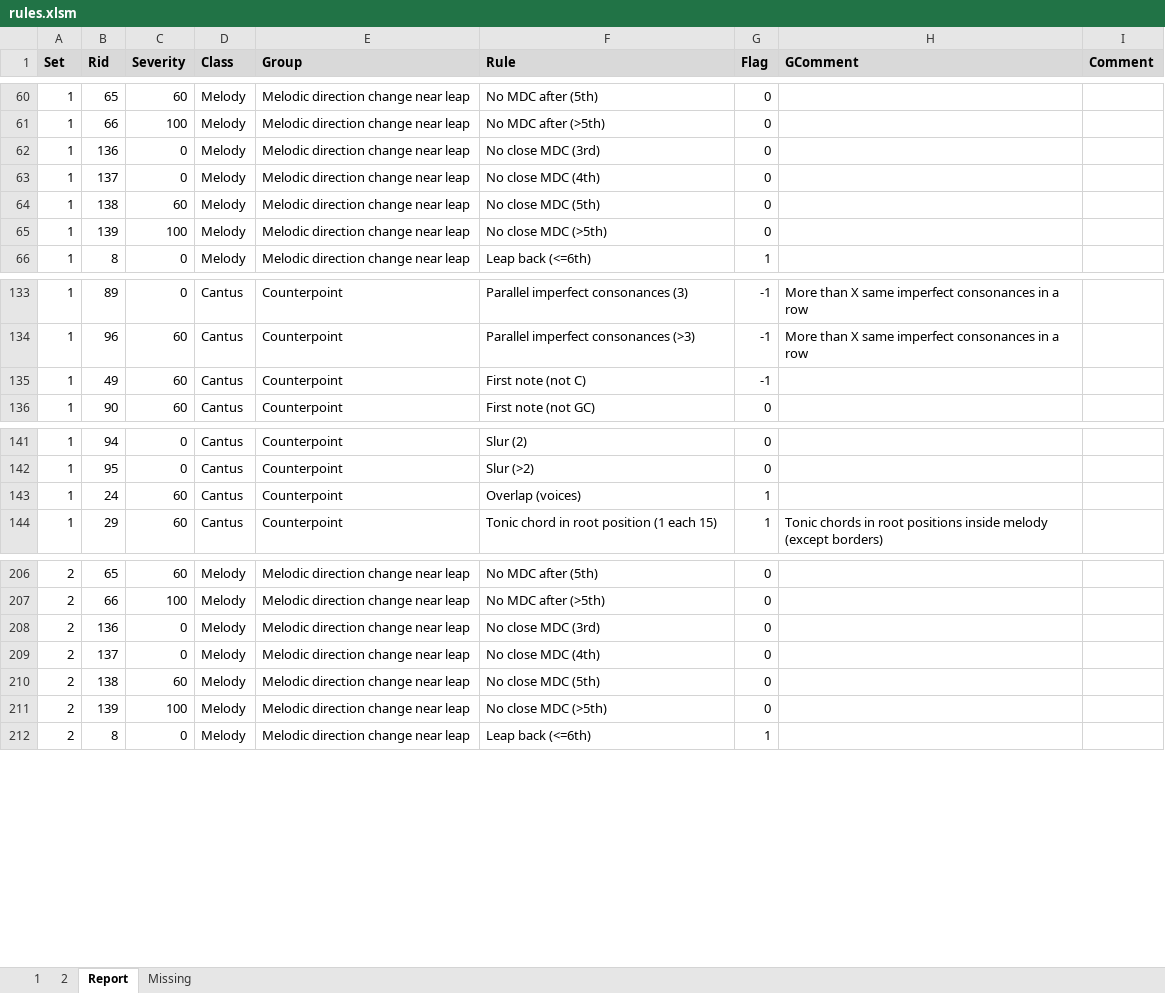
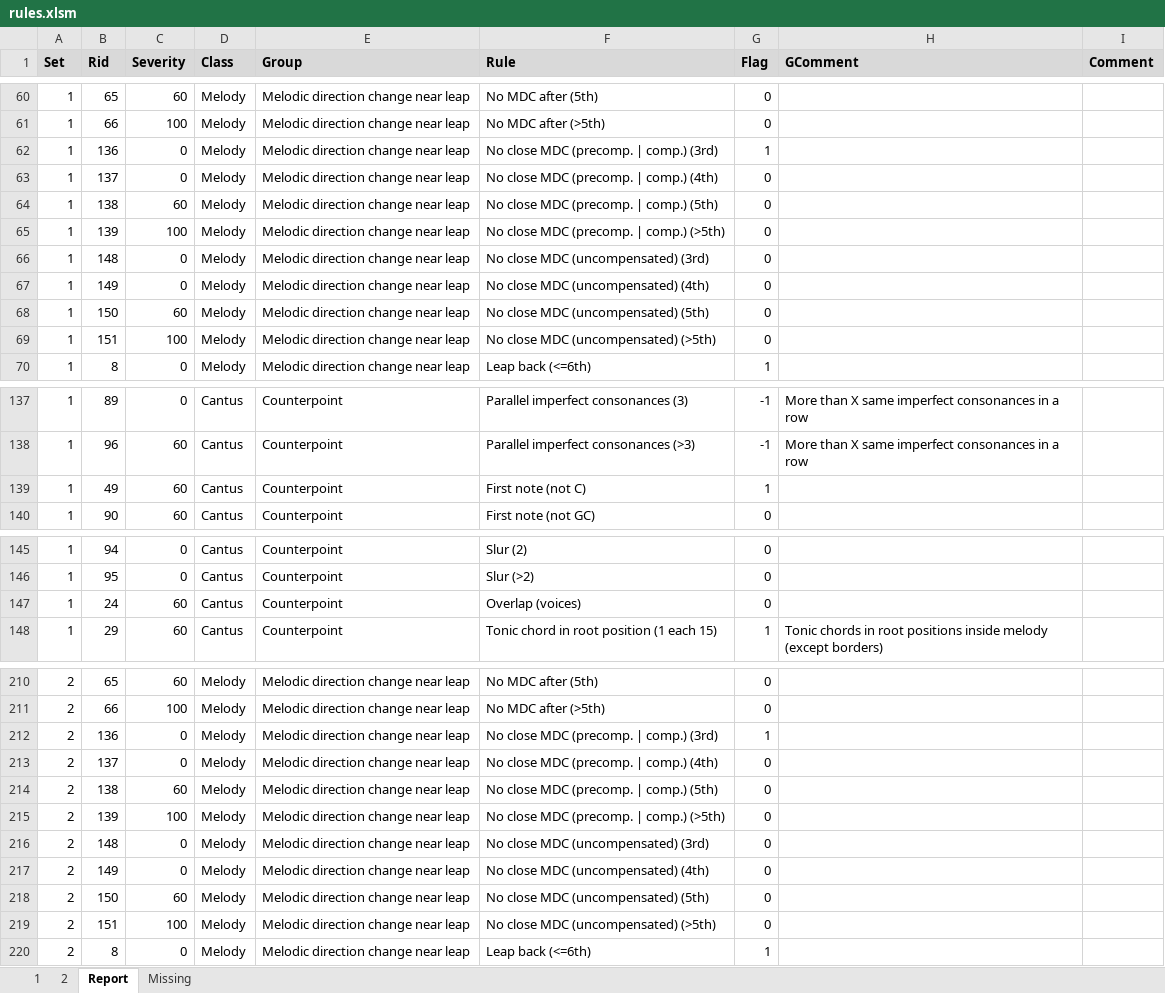
Before and after one commit to rualark/MGen, an Excel workbook: MGen/configs/GenCF1/include/rules.xlsm, sheet Report, drawn as a sheet; only a part is shown, gaps mark what is left out; values as stored, in another font and other column widths than the file's, no borders; addresses are those after the commit; the diff covers the shown part only; the diff names each change by its address in the sheet, - before the commit and + after, or states it on an @@ line.

Commit message:
CF1: Allow no close mdc for 3rd if 3rd is compensated or precompensated (closed #573)

```diff
--- a/MGen/configs/GenCF1/include/rules.xlsm (sheet Report)
+++ b/MGen/configs/GenCF1/include/rules.xlsm (sheet Report)
-F62 (Rule): No close MDC (3rd)
+F62 (Rule): No close MDC (precomp. | comp.) (3rd)
-G62 (Flag): 0
+G62 (Flag): 1
-F63 (Rule): No close MDC (4th)
+F63 (Rule): No close MDC (precomp. | comp.) (4th)
-F64 (Rule): No close MDC (5th)
+F64 (Rule): No close MDC (precomp. | comp.) (5th)
-F65 (Rule): No close MDC (>5th)
+F65 (Rule): No close MDC (precomp. | comp.) (>5th)
+row 66: 1 | 148 | 0 | Melody | Melodic direction change near leap | No close MDC (uncompensated) (3rd) | 0
+row 67: 1 | 149 | 0 | Melody | Melodic direction change near leap | No close MDC (uncompensated) (4th) | 0
+row 68: 1 | 150 | 60 | Melody | Melodic direction change near leap | No close MDC (uncompensated) (5th) | 0
+row 69: 1 | 151 | 100 | Melody | Melodic direction change near leap | No close MDC (uncompensated) (>5th) | 0
-G139 (Flag): -1
+G139 (Flag): 1
-G147 (Flag): 1
+G147 (Flag): 0
-F212 (Rule): No close MDC (3rd)
+F212 (Rule): No close MDC (precomp. | comp.) (3rd)
-G212 (Flag): 0
+G212 (Flag): 1
-F213 (Rule): No close MDC (4th)
+F213 (Rule): No close MDC (precomp. | comp.) (4th)
-F214 (Rule): No close MDC (5th)
+F214 (Rule): No close MDC (precomp. | comp.) (5th)
-F215 (Rule): No close MDC (>5th)
+F215 (Rule): No close MDC (precomp. | comp.) (>5th)
+row 216: 2 | 148 | 0 | Melody | Melodic direction change near leap | No close MDC (uncompensated) (3rd) | 0
+row 217: 2 | 149 | 0 | Melody | Melodic direction change near leap | No close MDC (uncompensated) (4th) | 0
+row 218: 2 | 150 | 60 | Melody | Melodic direction change near leap | No close MDC (uncompensated) (5th) | 0
+row 219: 2 | 151 | 100 | Melody | Melodic direction change near leap | No close MDC (uncompensated) (>5th) | 0
```
Also changed, not shown: 1 edited cell elsewhere in this sheet, sheet 1, sheet 2, sheet Missing, 7 other files.
